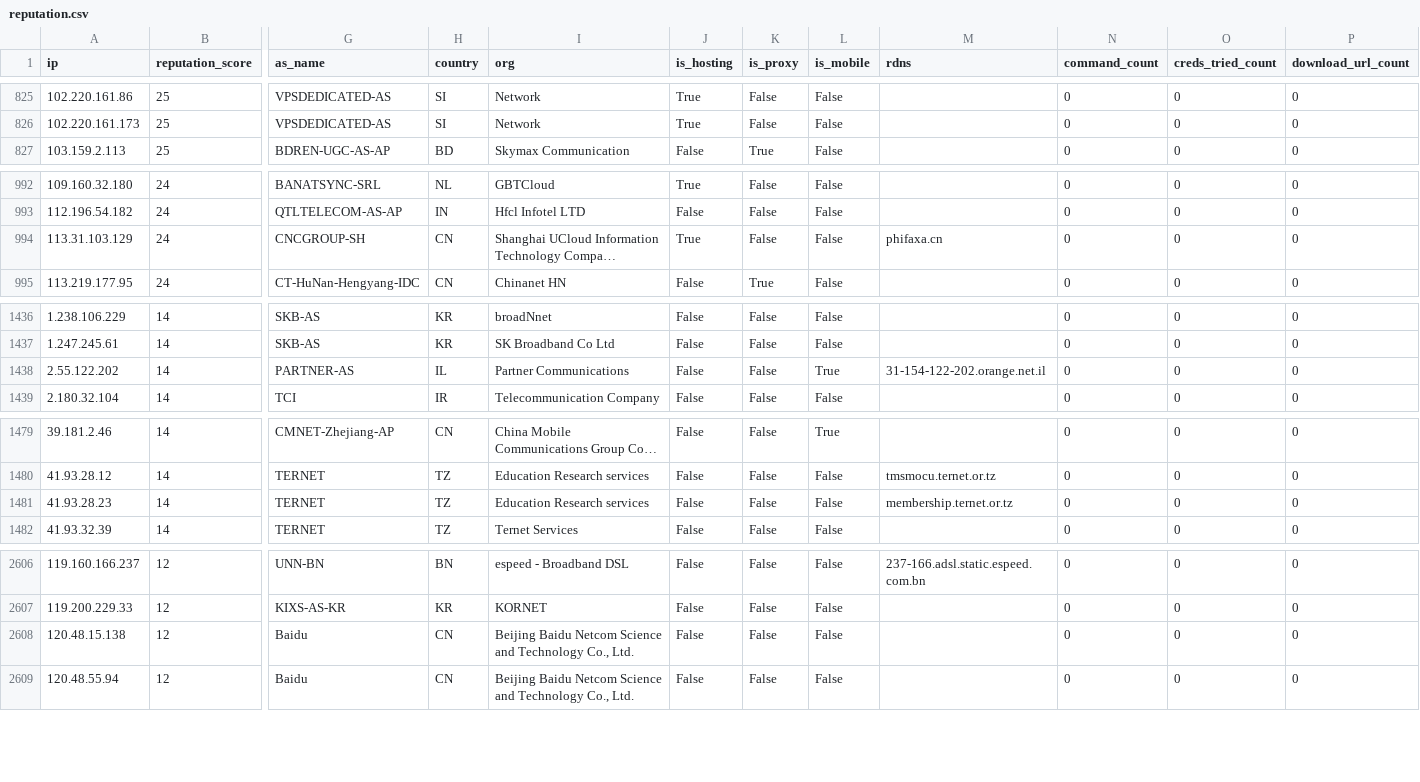
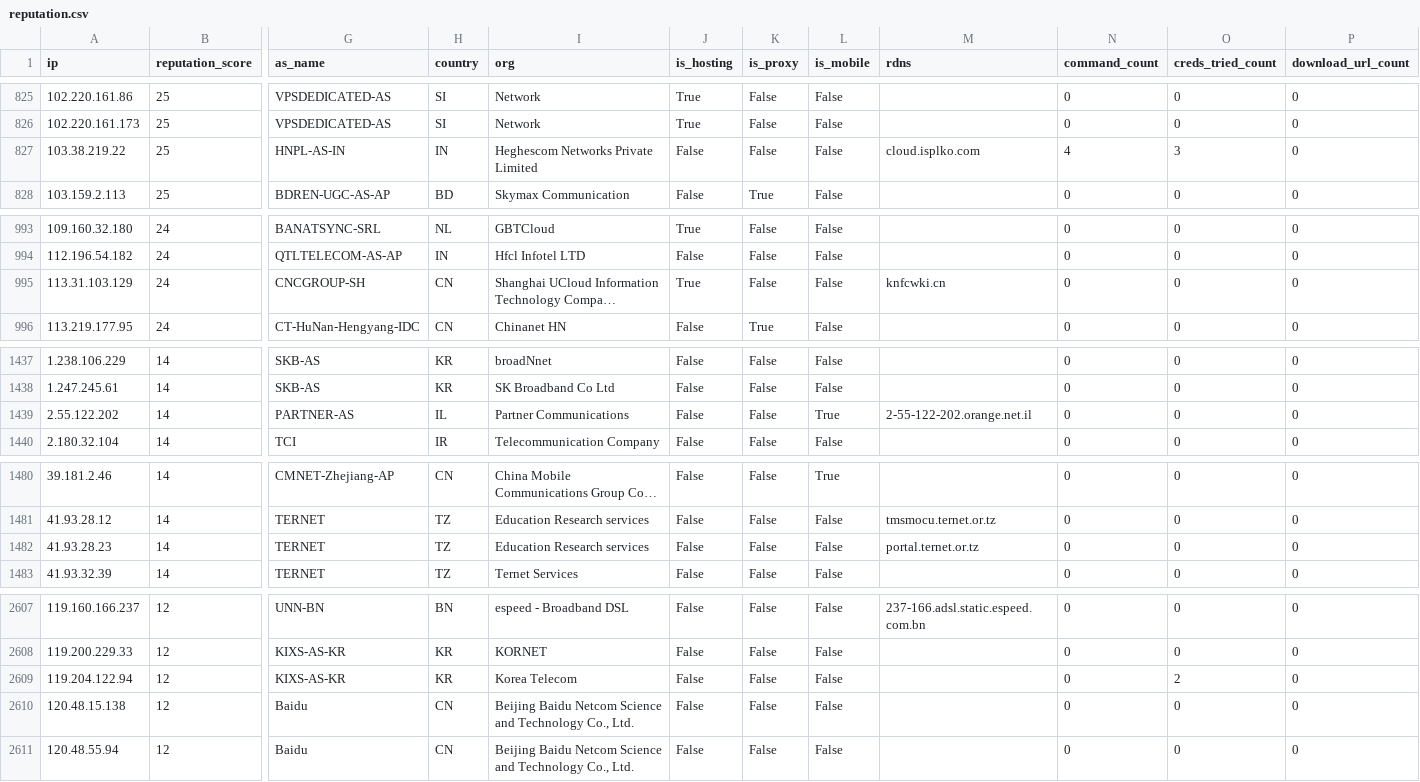
Before and after one commit to AndrewGoloida/threat-ledger, a CSV file: reputation.csv, drawn as a sheet; only a part is shown, gaps mark what is left out; long unchanged cells end in …; addresses are those after the commit; rows hold the shown columns only; the diff names each change by its address in the sheet, - before the commit and + after, or states it on an @@ line.

```diff
--- a/reputation.csv
+++ b/reputation.csv
+row 827: 103.38.219.22 | 25 | HNPL-AS-IN | IN | Heghescom Networks Private Limited | False | False | False | cloud.isplko.com | 4 | 3 | 0
-M995 (rdns): phifaxa.cn
+M995 (rdns): knfcwki.cn
-M1439 (rdns): 31-154-122-202.orange.net.il
+M1439 (rdns): 2-55-122-202.orange.net.il
-M1482 (rdns): membership.ternet.or.tz
+M1482 (rdns): portal.ternet.or.tz
+row 2609: 119.204.122.94 | 12 | KIXS-AS-KR | KR | Korea Telecom | False | False | False |  | 0 | 2 | 0
```
Also changed, not shown: 3 other files.
